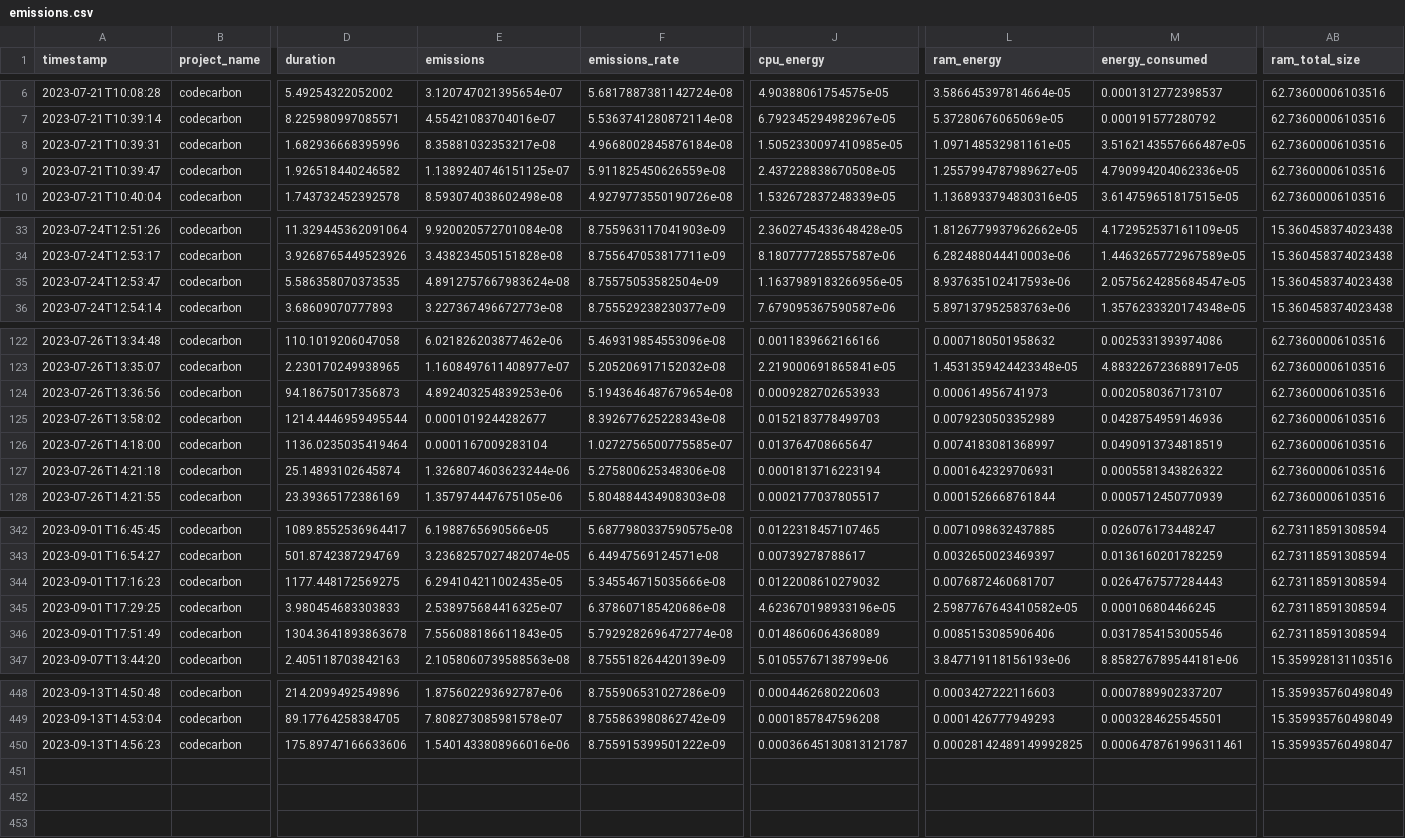
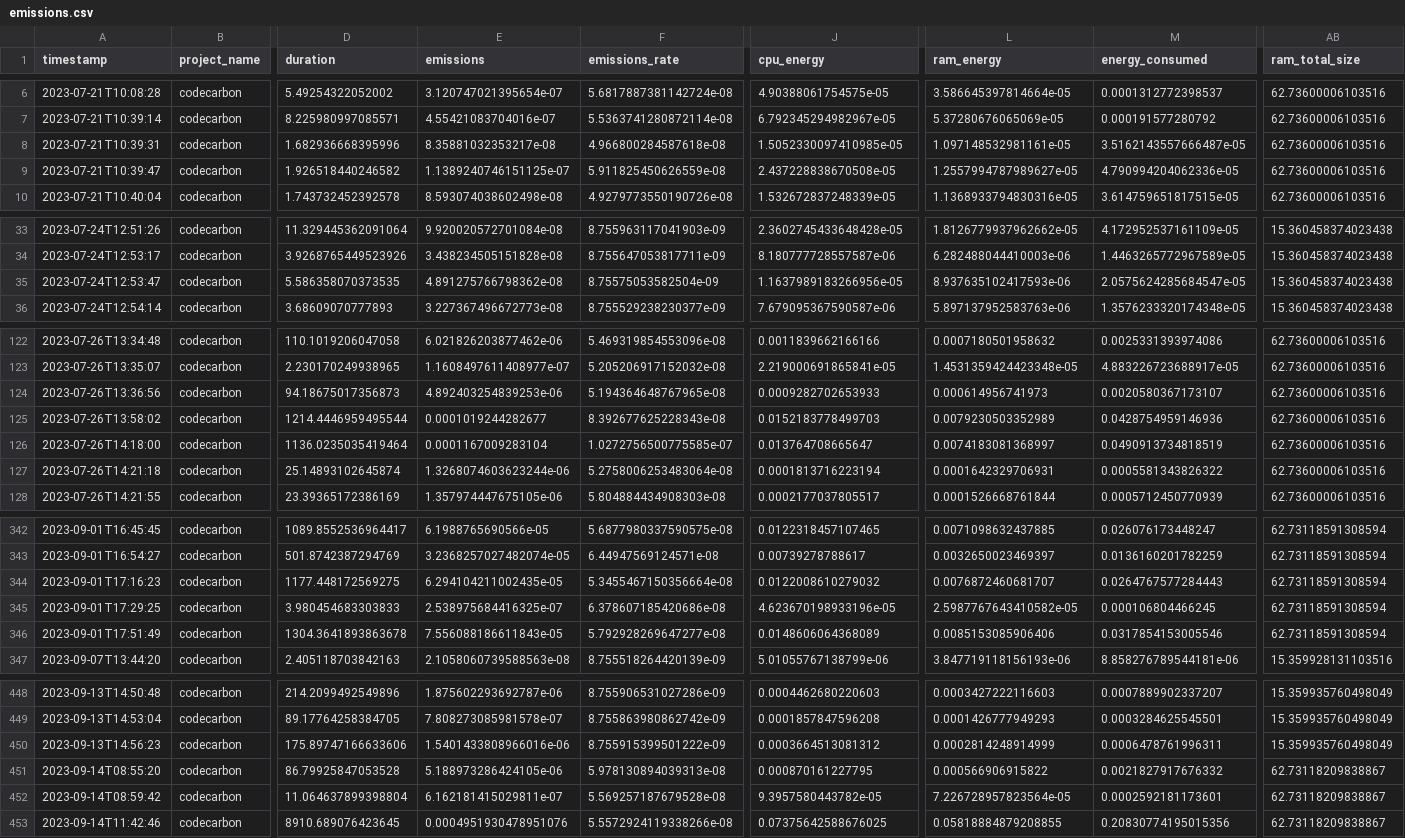
Before and after one commit to jlaumonier/apnea, a CSV file: emissions.csv, drawn as a sheet; only a part is shown, gaps mark what is left out; rows hold the shown columns only; the diff covers the shown part only; the diff names each change by its address in the sheet, - before the commit and + after, or states it on an @@ line.

```diff
--- a/emissions.csv
+++ b/emissions.csv
-F8 (emissions_rate): 4.9668002845876184e-08
+F8 (emissions_rate): 4.966800284587618e-08
-E35 (emissions): 4.8912757667983624e-08
+E35 (emissions): 4.891275766798362e-08
-F124 (emissions_rate): 5.1943646487679654e-08
+F124 (emissions_rate): 5.194364648767965e-08
-F127 (emissions_rate): 5.275800625348306e-08
+F127 (emissions_rate): 5.2758006253483064e-08
-F344 (emissions_rate): 5.345546715035666e-08
+F344 (emissions_rate): 5.3455467150356664e-08
-F346 (emissions_rate): 5.7929282696472774e-08
+F346 (emissions_rate): 5.792928269647277e-08
-J450 (cpu_energy): 0.00036645130813121787
+J450 (cpu_energy): 0.0003664513081312
-L450 (ram_energy): 0.00028142489149992825
+L450 (ram_energy): 0.0002814248914999
-M450 (energy_consumed): 0.0006478761996311461
+M450 (energy_consumed): 0.0006478761996311
-AB450 (ram_total_size): 15.359935760498047
+AB450 (ram_total_size): 15.359935760498049
+row 451: 2023-09-14T08:55:20 | codecarbon | 86.79925847053528 | 5.188973286424105e-06 | 5.978130894039313e-08 | 0.000870161227795 | 0.000566906915822 | 0.0021827917676332 | 62.73118209838867
+row 452: 2023-09-14T08:59:42 | codecarbon | 11.064637899398804 | 6.162181415029811e-07 | 5.569257187679528e-08 | 9.3957580443782e-05 | 7.226728957823564e-05 | 0.0002592181173601 | 62.73118209838867
+row 453: 2023-09-14T11:42:46 | codecarbon | 8910.689076423645 | 0.0004951930478951076 | 5.5572924119338266e-08 | 0.07375642588676025 | 0.05818884879208855 | 0.20830774195015356 | 62.73118209838867
```
Also changed, not shown: 21 edited cells elsewhere in this file.
